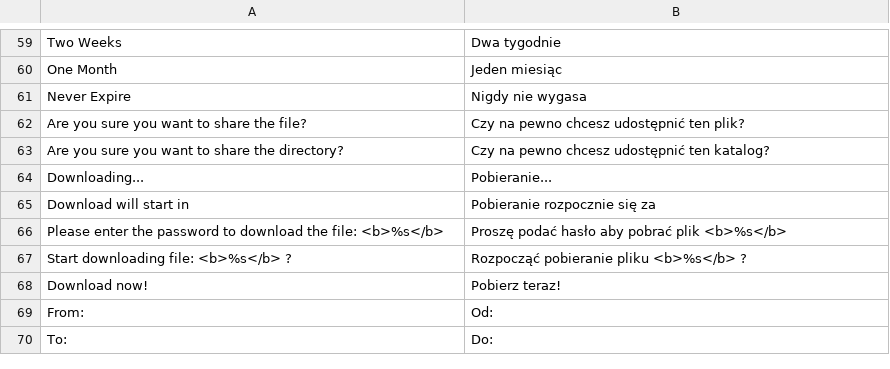
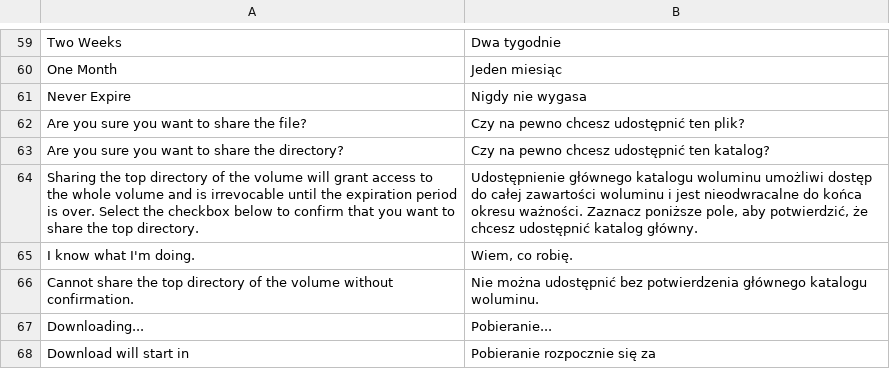
Before and after one commit to bvcsource/sxweb, a CSV file: application/languages/pl.csv, drawn as a sheet; only a part is shown, gaps mark what is left out; the shorter side is filled out with more unchanged rows.

Commit message:
Update translation files.

```diff
--- a/application/languages/pl.csv
+++ b/application/languages/pl.csv
@@ -63,2 +63,5 @@
 "Are you sure you want to share the directory?","Czy na pewno chcesz udostępnić ten katalog?"
+"Sharing the top directory of the volume will grant access to the whole volume and is irrevocable until the expiration period is over. Select the checkbox below to confirm that you want to share the top directory.","Udostępnienie głównego katalogu woluminu umożliwi dostęp do całej zawartości woluminu i jest nieodwracalne do końca okresu ważności. Zaznacz poniższe pole, aby potwierdzić, że chcesz udostępnić katalog główny."
+"I know what I'm doing.","Wiem, co robię."
+"Cannot share the top directory of the volume without confirmation.","Nie można udostępnić bez potwierdzenia głównego katalogu woluminu."
 "Downloading...","Pobieranie..."
```
Also changed, not shown: application/languages/de.csv, application/languages/en.csv, 2 other files.
